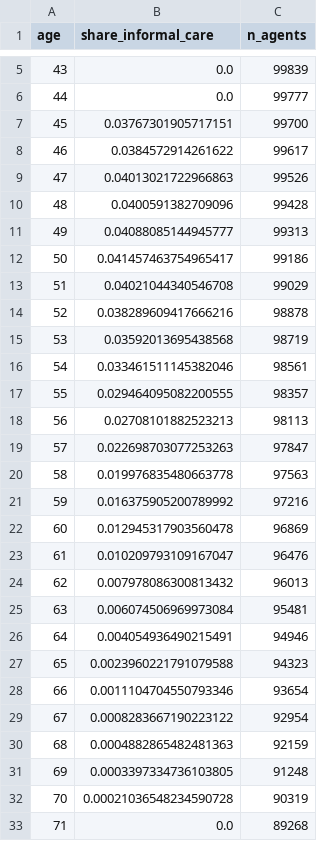
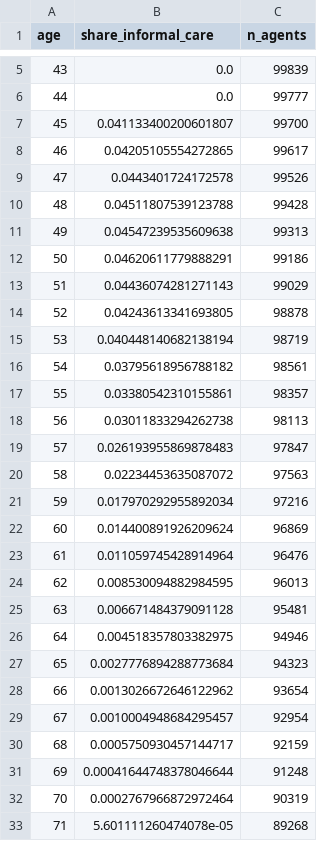
Before and after one commit to segsell/caregiving, a CSV file: bld/post_estimation/informal_care_by_age_data.csv, drawn as a sheet; only a part is shown, gaps mark what is left out; the diff covers the shown part only.

```diff
--- a/bld/post_estimation/informal_care_by_age_data.csv
+++ b/bld/post_estimation/informal_care_by_age_data.csv
@@ -6,28 +6,28 @@ age,share_informal_care,n_agents
 44,0.0,99777
-45,0.03767301905717151,99700
-46,0.0384572914261622,99617
-47,0.04013021722966863,99526
-48,0.0400591382709096,99428
-49,0.04088085144945777,99313
-50,0.041457463754965417,99186
-51,0.04021044340546708,99029
-52,0.038289609417666216,98878
-53,0.03592013695438568,98719
-54,0.033461511145382046,98561
-55,0.029464095082200555,98357
-56,0.02708101882523213,98113
-57,0.022698703077253263,97847
-58,0.019976835480663778,97563
-59,0.016375905200789992,97216
-60,0.012945317903560478,96869
-61,0.010209793109167047,96476
-62,0.007978086300813432,96013
-63,0.006074506969973084,95481
-64,0.004054936490215491,94946
-65,0.0023960221791079588,94323
-66,0.0011104704550793346,93654
-67,0.0008283667190223122,92954
-68,0.0004882865482481363,92159
-69,0.0003397334736103805,91248
-70,0.00021036548234590728,90319
-71,0.0,89268
+45,0.041133400200601807,99700
+46,0.04205105554272865,99617
+47,0.0443401724172578,99526
+48,0.04511807539123788,99428
+49,0.04547239535609638,99313
+50,0.04620611779888291,99186
+51,0.04436074281271143,99029
+52,0.04243613341693805,98878
+53,0.040448140682138194,98719
+54,0.03795618956788182,98561
+55,0.03380542310155861,98357
+56,0.03011833294262738,98113
+57,0.026193955869878483,97847
+58,0.02234453635087072,97563
+59,0.017970292955892034,97216
+60,0.014400891926209624,96869
+61,0.011059745428914964,96476
+62,0.008530094882984595,96013
+63,0.006671484379091128,95481
+64,0.004518357803382975,94946
+65,0.0027776894288773684,94323
+66,0.0013026672646122962,93654
+67,0.0010004948684295457,92954
+68,0.0005750930457144717,92159
+69,0.00041644748378046644,91248
+70,0.0002767966872972464,90319
+71,5.601111260474078e-05,89268
```
Also changed, not shown: 24 edited cells elsewhere in this file, bld/post_estimation/care_demand_shares_by_age_data.csv, bld/post_estimation/care_mix_by_age_bins_data.csv, 19 other files.
